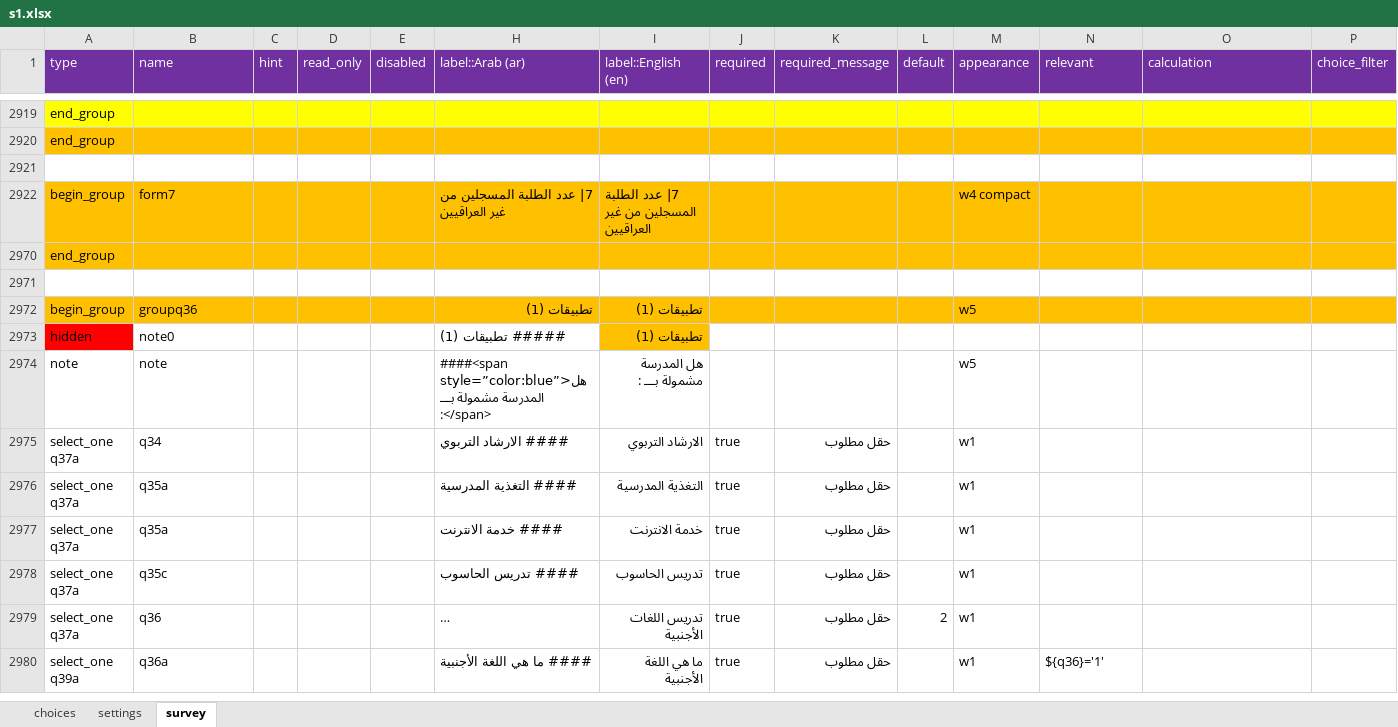
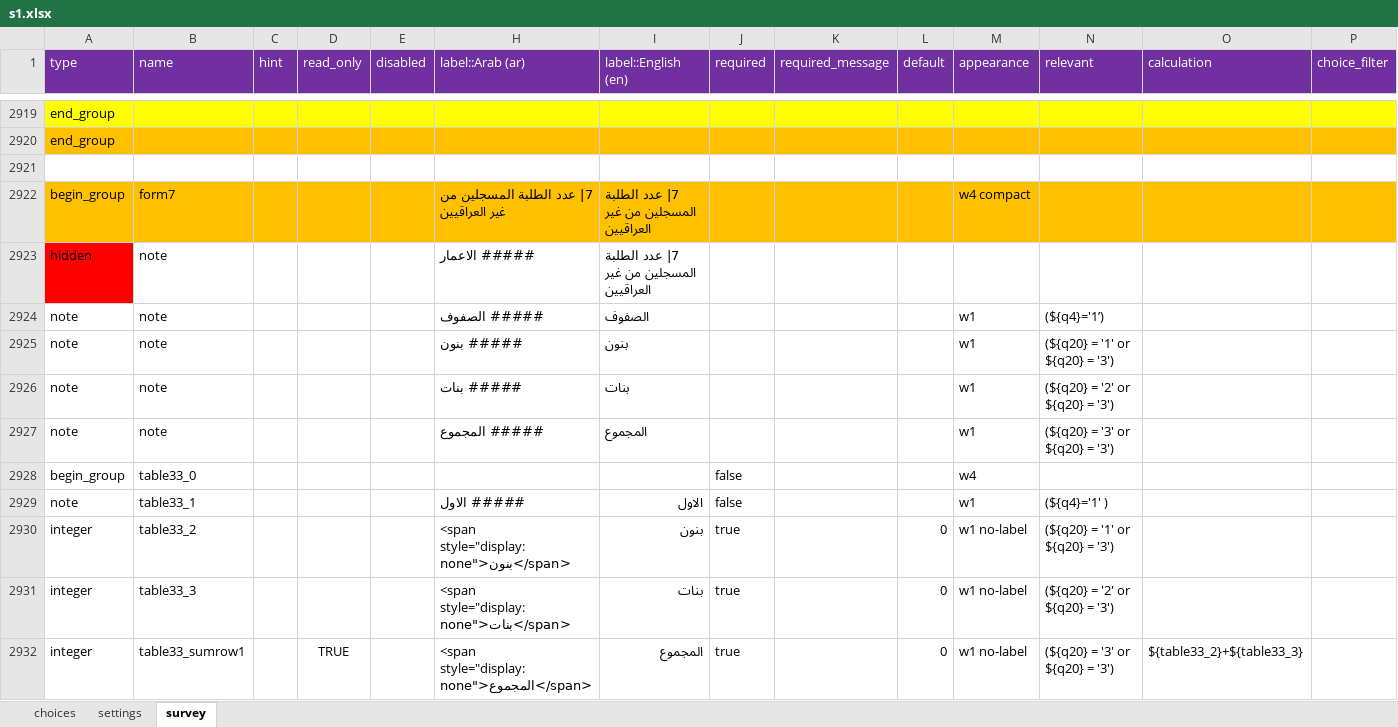
Before and after one commit to mohammed-alemara/Statistical-notebook, an Excel workbook: s1.xlsx, sheet survey, drawn as a sheet; only a part is shown, gaps mark what is left out; the shorter side is filled out with more unchanged rows; long unchanged cells end in …; values as stored, in another font and other column widths than the file's, no borders; rows hold the shown columns only; the diff covers the shown part only; the diff names each change by its address in the sheet, - before the commit and + after, or states it on an @@ line.

Commit message:
Add files via upload

```diff
--- a/s1.xlsx (sheet survey)
+++ b/s1.xlsx (sheet survey)
@@ row 2923 unhidden: hidden | note |  |  |  | ##### الاعمار | 7| عدد الطلبة المسجلين من غير العراقيين @@
@@ row 2924 unhidden: note | note |  |  |  | ##### الصفوف | الصفوف |  |  |  | w1 | (${q4}='1’) @@
@@ row 2925 unhidden: note | note |  |  |  | ##### بنون | بنون |  |  |  | w1 | (${q20} = '1' or ${q20} = '3') @@
@@ row 2926 unhidden: note | note |  |  |  | ##### بنات | بنات |  |  |  | w1 | (${q20} = '2' or ${q20} = '3') @@
@@ row 2927 unhidden: note | note |  |  |  | ##### المجموع | المجموع |  |  |  | w1 | (${q20} = '3' or ${q20} = '3') @@
@@ row 2928 unhidden: begin_group | table33_0 |  |  |  |  |  | false |  |  | w4 @@
@@ row 2929 unhidden: note | table33_1 |  |  |  | ##### الاول | الاول | false |  |  | w1 | (${q4}='1' ) @@
@@ row 2930 unhidden: integer | table33_2 |  |  |  | <span style="display:none">بنون</span> | بنون | true |  | 0 | w1 no-label | (${q20} = '1' or ${q20} = '3') @@
@@ row 2931 unhidden: integer | table33_3 |  |  |  | <span style="display:none">بنات</span> | بنات | true |  | 0 | w1 no-label | (${q20} = '2' or ${q20} = '3') @@
@@ row 2932 unhidden: integer | table33_sumrow1 |  | TRUE |  | <span style="display:none">المجموع</span> | المجموع | true |  | 0 | w1 no-label | (${q20} = '3' or ${q20} = '3') | ${table33_2}+${table33_3} @@
```
Also changed, not shown: 19 added rows, 65 hidden or unhidden rows and 1 edited cell elsewhere in this sheet, hidden cells.
